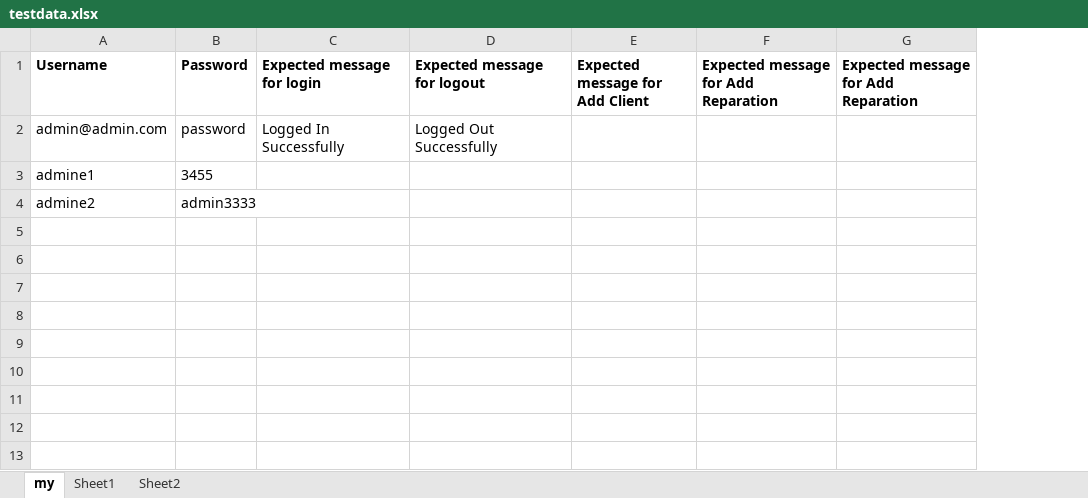
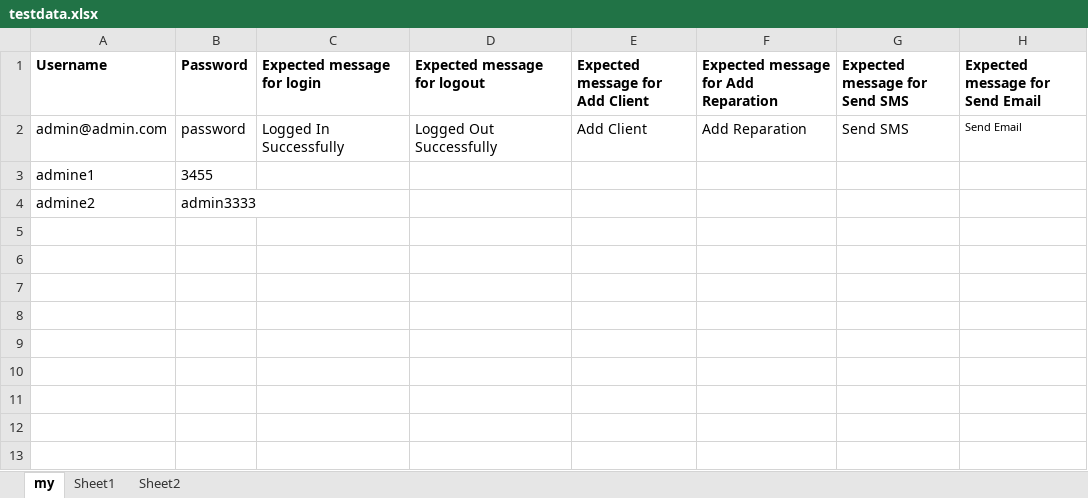
Before and after one commit to sjCijin/Project_Service_Management, an Excel workbook: Project_ServiceManagement/src/main/java/Resources/testdata.xlsx, sheet my, drawn as a sheet; only a part is shown; values as stored, in another font and other column widths than the file's, no borders; removed rows and columns are numbered as before the commit, all else as after; the diff names each change by its address in the sheet, - before the commit and + after, or states it on an @@ line.

```diff
--- a/Project_ServiceManagement/src/main/java/Resources/testdata.xlsx (sheet my)
+++ b/Project_ServiceManagement/src/main/java/Resources/testdata.xlsx (sheet my)
-column G, row 1: Expected message for Add Reparation
+column G (Expected message for Send SMS), row 2: Send SMS
+column H (Expected message for Send Email), row 2: Send Email
-E2 (Expected message for Add Client): (empty)
+E2 (Expected message for Add Client): Add Client
-F2: (empty)
+F2: Add Reparation
```
Also changed, not shown: 7 other files.
